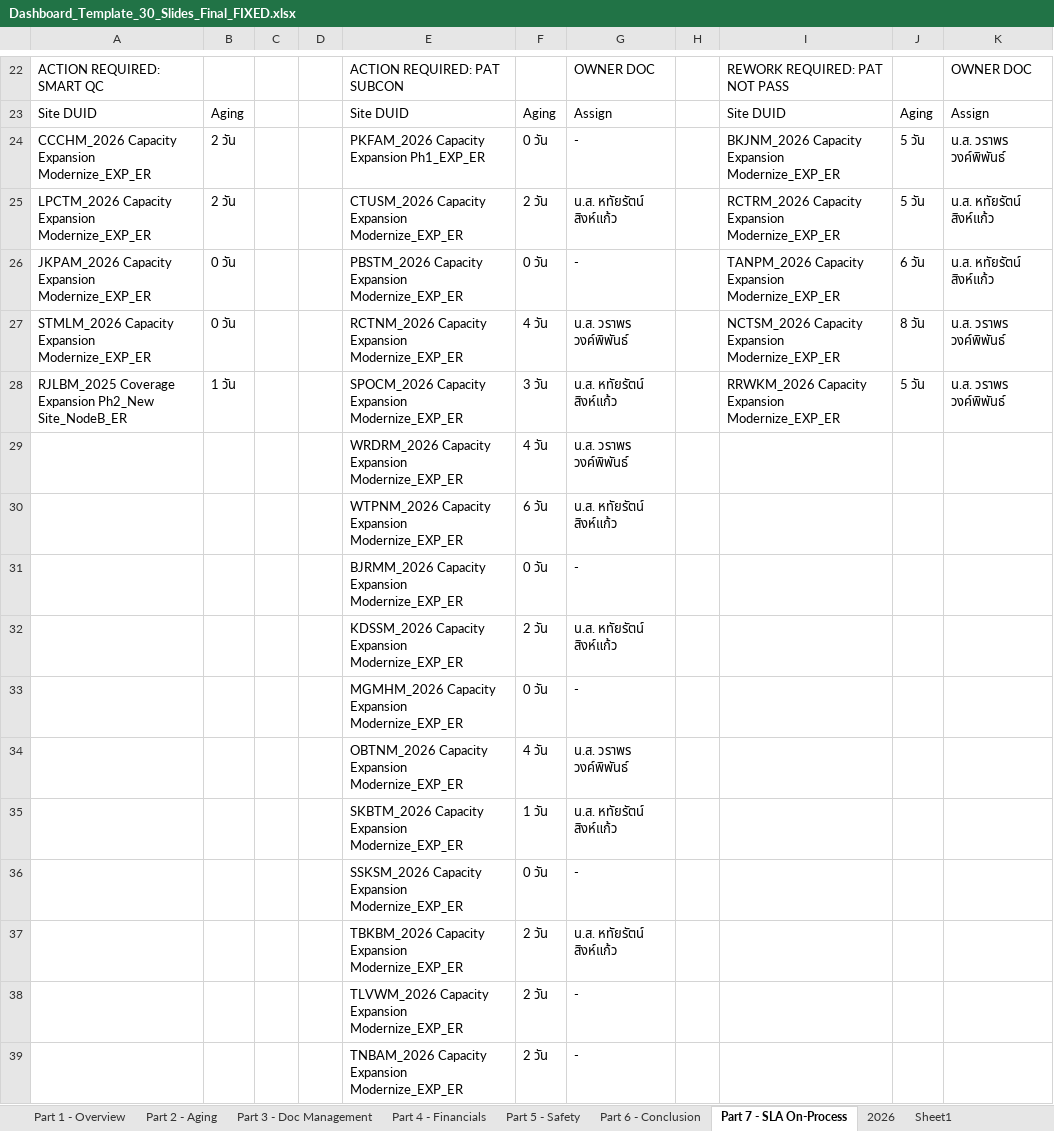
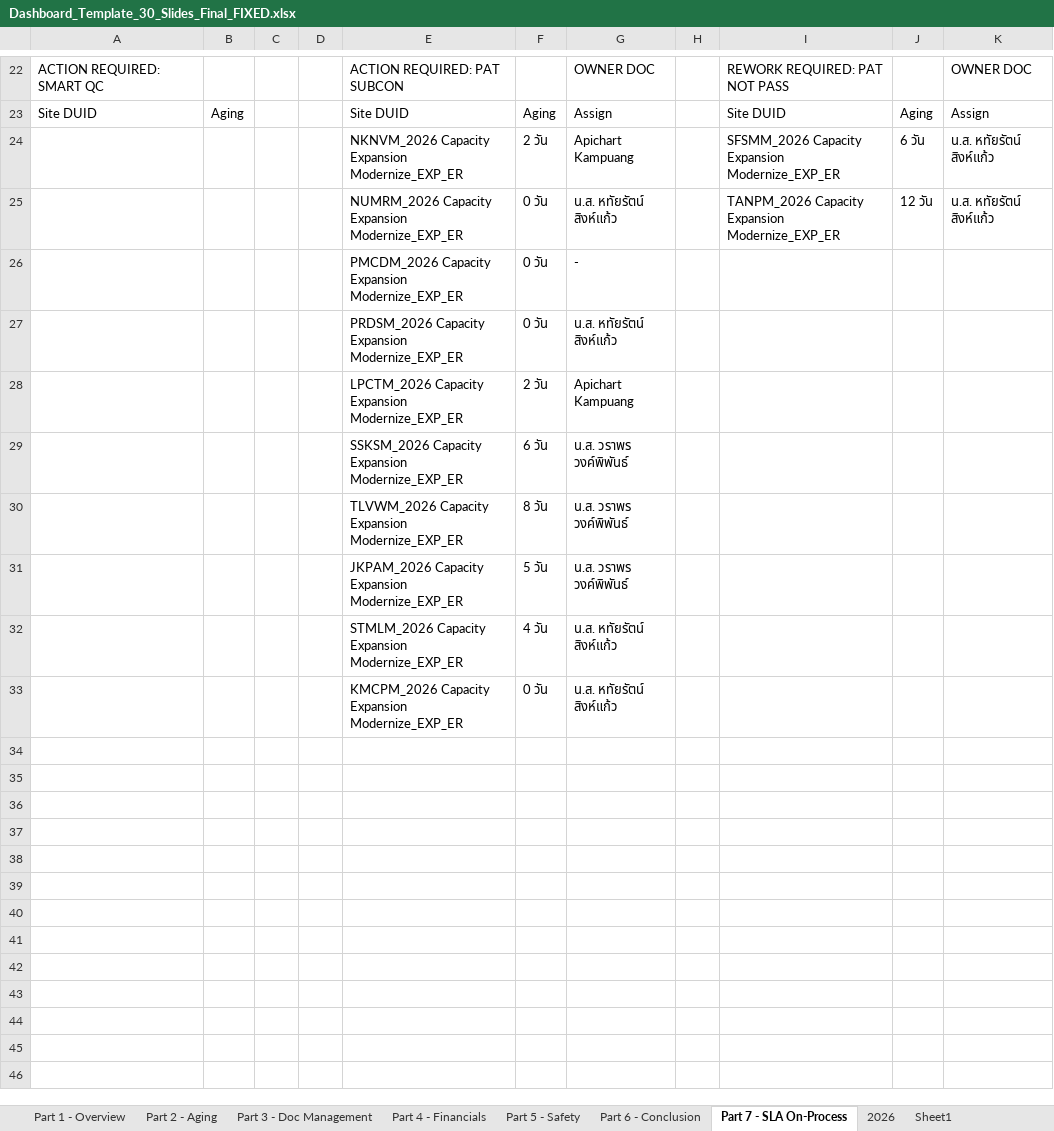
Before and after one commit to boonchotbor-design/0-Dashboard, an Excel workbook: Dashboard_Template_30_Slides_Final_FIXED.xlsx, sheet Part 7 - SLA On-Process, drawn as a sheet; only a part is shown, gaps mark what is left out; values as stored, in another font and other column widths than the file's, no borders; removed rows and columns are numbered as before the commit, all else as after; the diff covers the shown part only; the diff names each change by its address in the sheet, - before the commit and + after, or states it on an @@ line.

```diff
--- a/Dashboard_Template_30_Slides_Final_FIXED.xlsx (sheet Part 7 - SLA On-Process)
+++ b/Dashboard_Template_30_Slides_Final_FIXED.xlsx (sheet Part 7 - SLA On-Process)
-row 24: CCCHM_2026 Capacity Expansion Modernize_EXP_ER | 2 วัน |  |  | PKFAM_2026 Capacity Expansion Ph1_EXP_ER | 0 วัน | - |  | BKJNM_2026 Capacity Expansion Modernize_EXP_ER | 5 วัน | น.ส. วราพร วงค์พิพันธ์
+row 24:  |  |  |  | NKNVM_2026 Capacity Expansion Modernize_EXP_ER | 2 วัน | Apichart Kampuang |  | SFSMM_2026 Capacity Expansion Modernize_EXP_ER | 6 วัน | น.ส. หทัยรัตน์ สิงห์แก้ว
-A25: LPCTM_2026 Capacity Expansion Modernize_EXP_ER
+A25: (empty)
-B25: 2 วัน
+B25: (empty)
-E25: CTUSM_2026 Capacity Expansion…
+E25: NUMRM_2026 Capacity Expansion…
-F25: 2 วัน
+F25: 0 วัน
-I25: RCTRM_2026 Capacity Expansion…
+I25: TANPM_2026 Capacity Expansion…
-J25: 5 วัน
+J25: 12 วัน
-row 26: JKPAM_2026 Capacity Expansion Modernize_EXP_ER | 0 วัน |  |  | PBSTM_2026 Capacity Expansion Modernize_EXP_ER | 0 วัน | - |  | TANPM_2026 Capacity Expansion Modernize_EXP_ER | 6 วัน | น.ส. หทัยรัตน์ สิงห์แก้ว
-row 27: STMLM_2026 Capacity Expansion Modernize_EXP_ER | 0 วัน |  |  | RCTNM_2026 Capacity Expansion Modernize_EXP_ER | 4 วัน | น.ส. วราพร วงค์พิพันธ์ |  | NCTSM_2026 Capacity Expansion Modernize_EXP_ER | 8 วัน | น.ส. วราพร วงค์พิพันธ์
-row 28: RJLBM_2025 Coverage Expansion Ph2_New Site_NodeB_ER | 1 วัน |  |  | SPOCM_2026 Capacity Expansion Modernize_EXP_ER | 3 วัน | น.ส. หทัยรัตน์ สิงห์แก้ว |  | RRWKM_2026 Capacity Expansion Modernize_EXP_ER | 5 วัน | น.ส. วราพร วงค์พิพันธ์
-row 29:  |  |  |  | WRDRM_2026 Capacity Expansion Modernize_EXP_ER | 4 วัน | น.ส. วราพร วงค์พิพันธ์
-row 30:  |  |  |  | WTPNM_2026 Capacity Expansion Modernize_EXP_ER | 6 วัน | น.ส. หทัยรัตน์ สิงห์แก้ว
-E26: BJRMM_2026 Capacity Expansion…
+E26: PMCDM_2026 Capacity Expansion…
-E27: KDSSM_2026 Capacity Expansion…
+E27: PRDSM_2026 Capacity Expansion…
-F27: 2 วัน
+F27: 0 วัน
-row 33:  |  |  |  | MGMHM_2026 Capacity Expansion Modernize_EXP_ER | 0 วัน | -
+row 28:  |  |  |  | LPCTM_2026 Capacity Expansion Modernize_EXP_ER | 2 วัน | Apichart Kampuang
+row 29:  |  |  |  | SSKSM_2026 Capacity Expansion Modernize_EXP_ER | 6 วัน | น.ส. วราพร วงค์พิพันธ์
-E30: OBTNM_2026 Capacity Expansion…
+E30: TLVWM_2026 Capacity Expansion…
-F30: 4 วัน
+F30: 8 วัน
+row 31:  |  |  |  | JKPAM_2026 Capacity Expansion Modernize_EXP_ER | 5 วัน | น.ส. วราพร วงค์พิพันธ์
-E32: SKBTM_2026 Capacity Expansion…
+E32: STMLM_2026 Capacity Expansion…
-F32: 1 วัน
+F32: 4 วัน
-row 36:  |  |  |  | SSKSM_2026 Capacity Expansion Modernize_EXP_ER | 0 วัน | -
-E33: TBKBM_2026 Capacity Expansion…
+E33: KMCPM_2026 Capacity Expansion…
-F33: 2 วัน
+F33: 0 วัน
-row 38:  |  |  |  | TLVWM_2026 Capacity Expansion Modernize_EXP_ER | 2 วัน | -
-row 39:  |  |  |  | TNBAM_2026 Capacity Expansion Modernize_EXP_ER | 2 วัน | -
```
Also changed, not shown: 13 edited cells elsewhere in this sheet, sheet 2026, sheet Sheet1, sheet Part 4 - Financials, sheet Part 3 - Doc Management, sheet Part 2 - Aging, sheet Part 1 - Overview, 3 other files.
